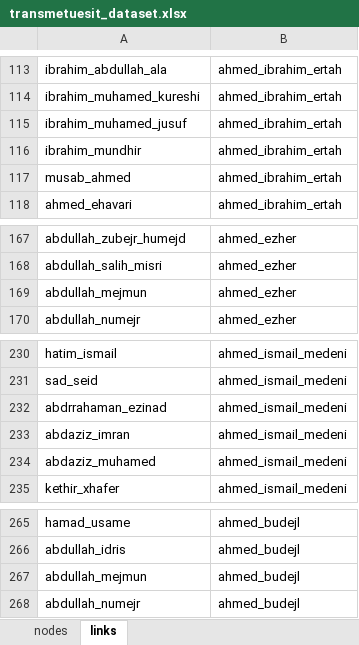
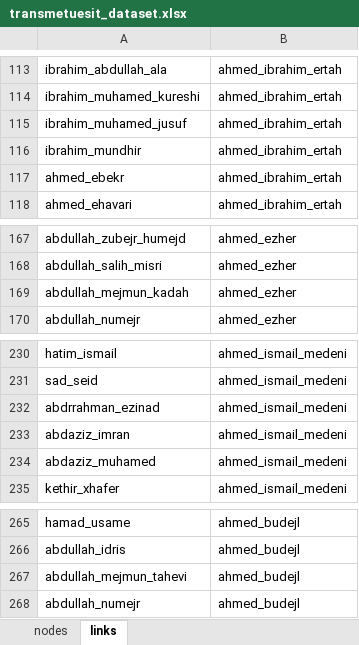
Before and after one commit to kmanxhuka/bota-e-transmetuesve, an Excel workbook: example/datasets/transmetuesit_dataset.xlsx, sheet links, drawn as a sheet; only a part is shown, gaps mark what is left out; values as stored, in another font and other column widths than the file's, no borders; charts and pictures not drawn; the diff covers the shown part only; the diff names each change by its address in the sheet, - before the commit and + after, or states it on an @@ line.

```diff
--- a/example/datasets/transmetuesit_dataset.xlsx (sheet links)
+++ b/example/datasets/transmetuesit_dataset.xlsx (sheet links)
-A117: musab_ahmed
+A117: ahmed_ebekr
-A169: abdullah_mejmun
+A169: abdullah_mejmun_kadah
-A232: abdrrahaman_ezinad
+A232: abdrrahman_ezinad
-A267: abdullah_mejmun
+A267: abdullah_mejmun_tahevi
```
Also changed, not shown: 176 added rows elsewhere in this sheet, sheet nodes, formulas that keep their value.
